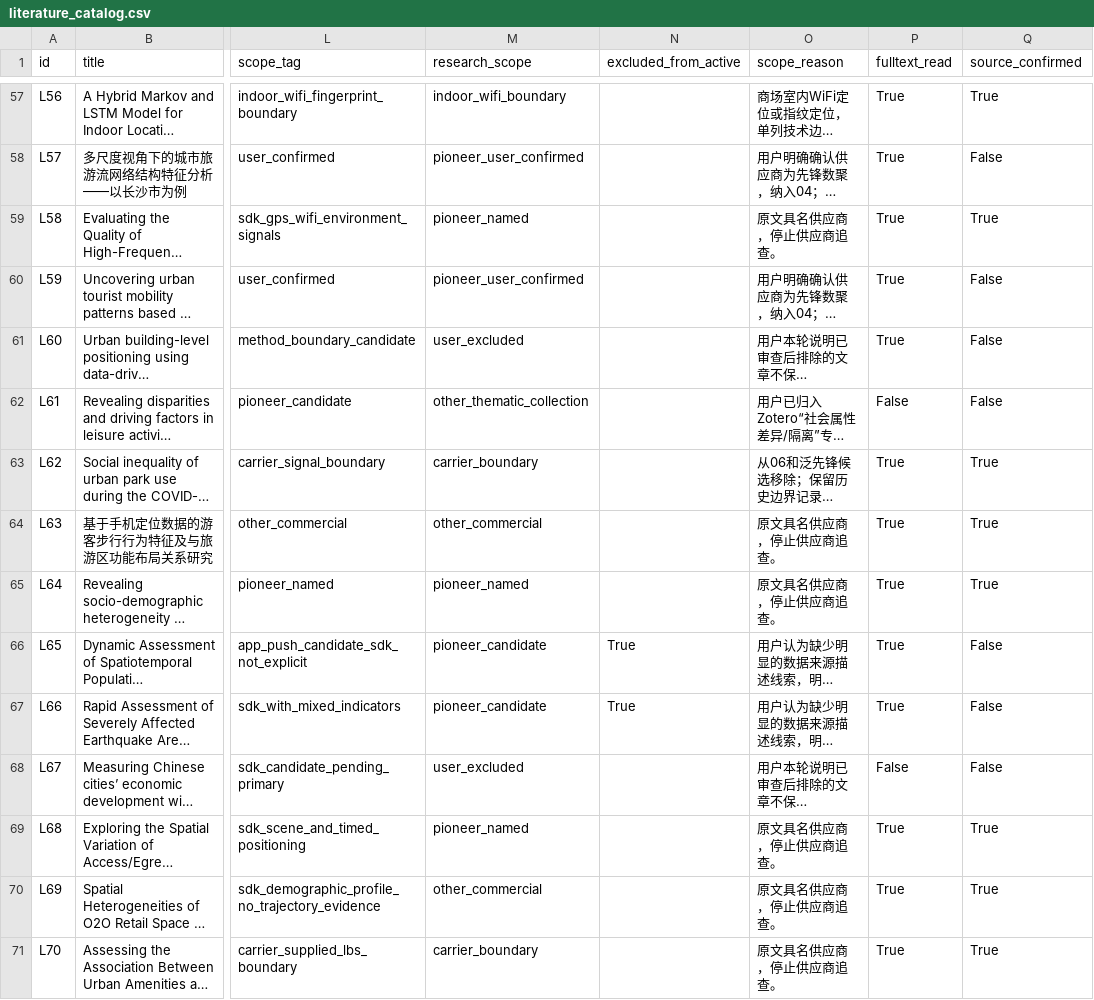
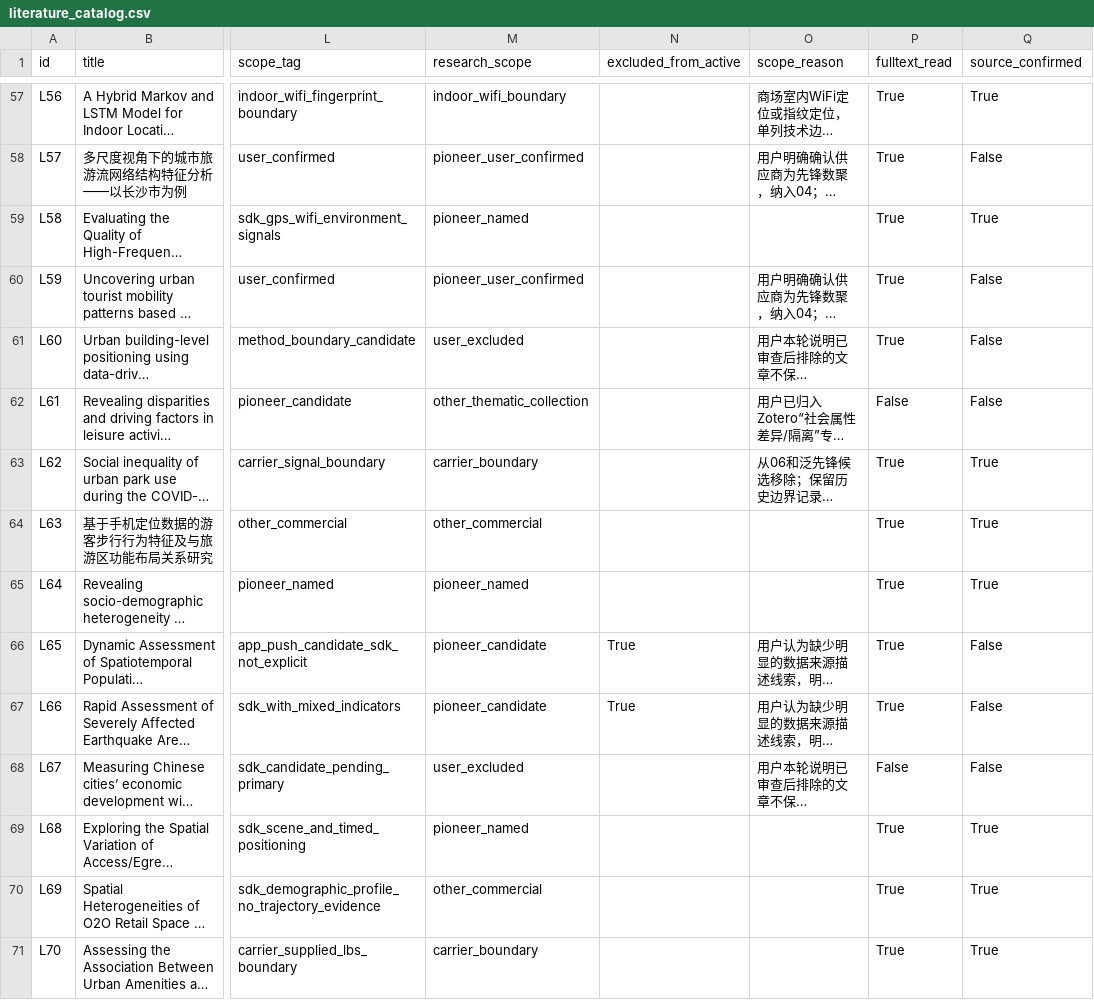
Before and after one commit to YeCao02/Mobile-phone-location-reasearch, a CSV file: data/literature_catalog.csv, drawn as a sheet; only a part is shown, gaps mark what is left out; long unchanged cells end in …; the diff covers the shown part only; the diff names each change by its address in the sheet, - before the commit and + after, or states it on an @@ line.

```diff
--- a/data/literature_catalog.csv
+++ b/data/literature_catalog.csv
-O59 (scope_reason): 原文具名供应商，停止供应商追查。
+O59 (scope_reason): (empty)
-O64:O65 (scope_reason): 原文具名供应商，停止供应商追查。
+O64:O65 (scope_reason): (empty)
-O69:O71 (scope_reason): 原文具名供应商，停止供应商追查。
+O69:O71 (scope_reason): (empty)
```
Also changed, not shown: 19 edited cells elsewhere in this file, data/annual-publications.csv, data/journal-domains.csv, 20 other files.
